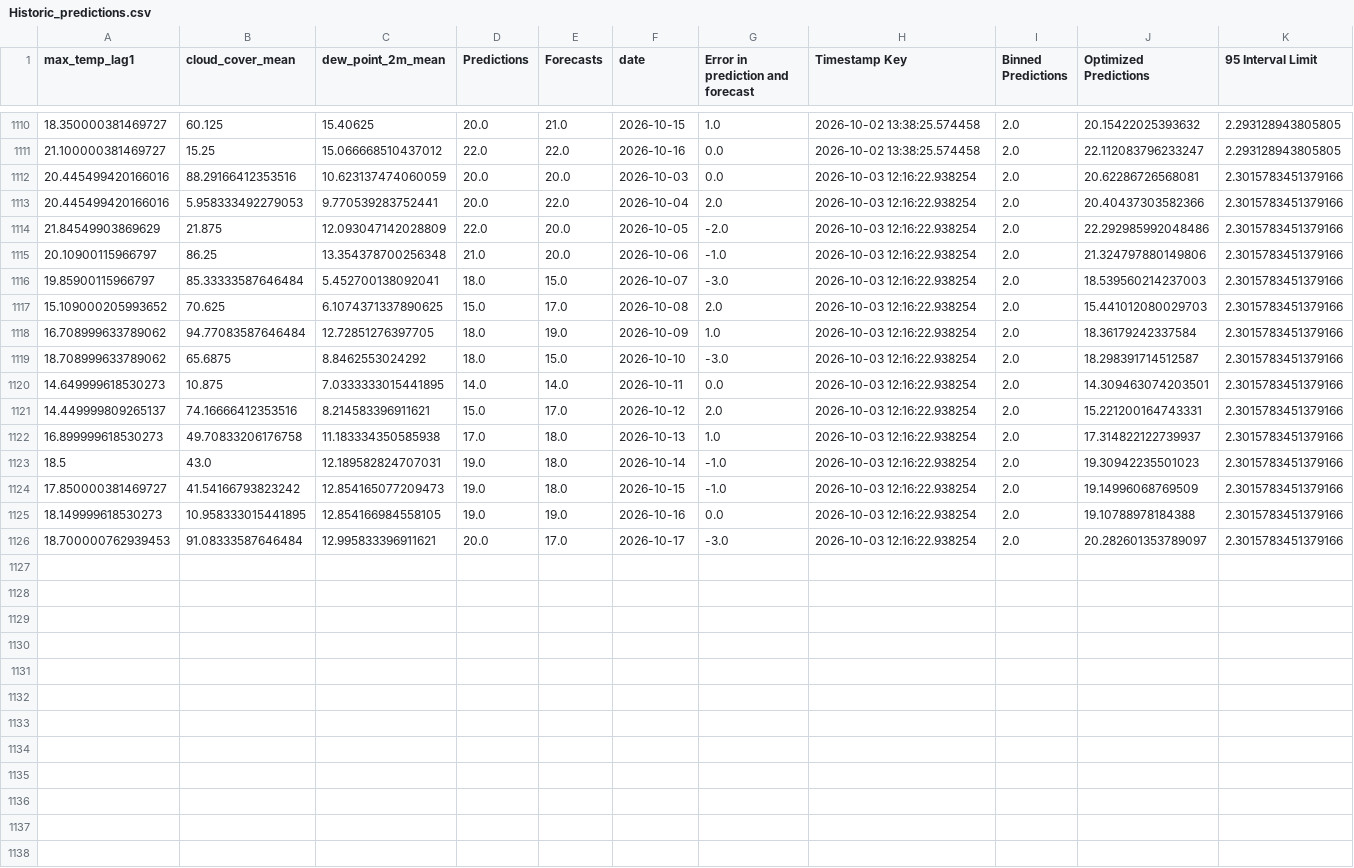
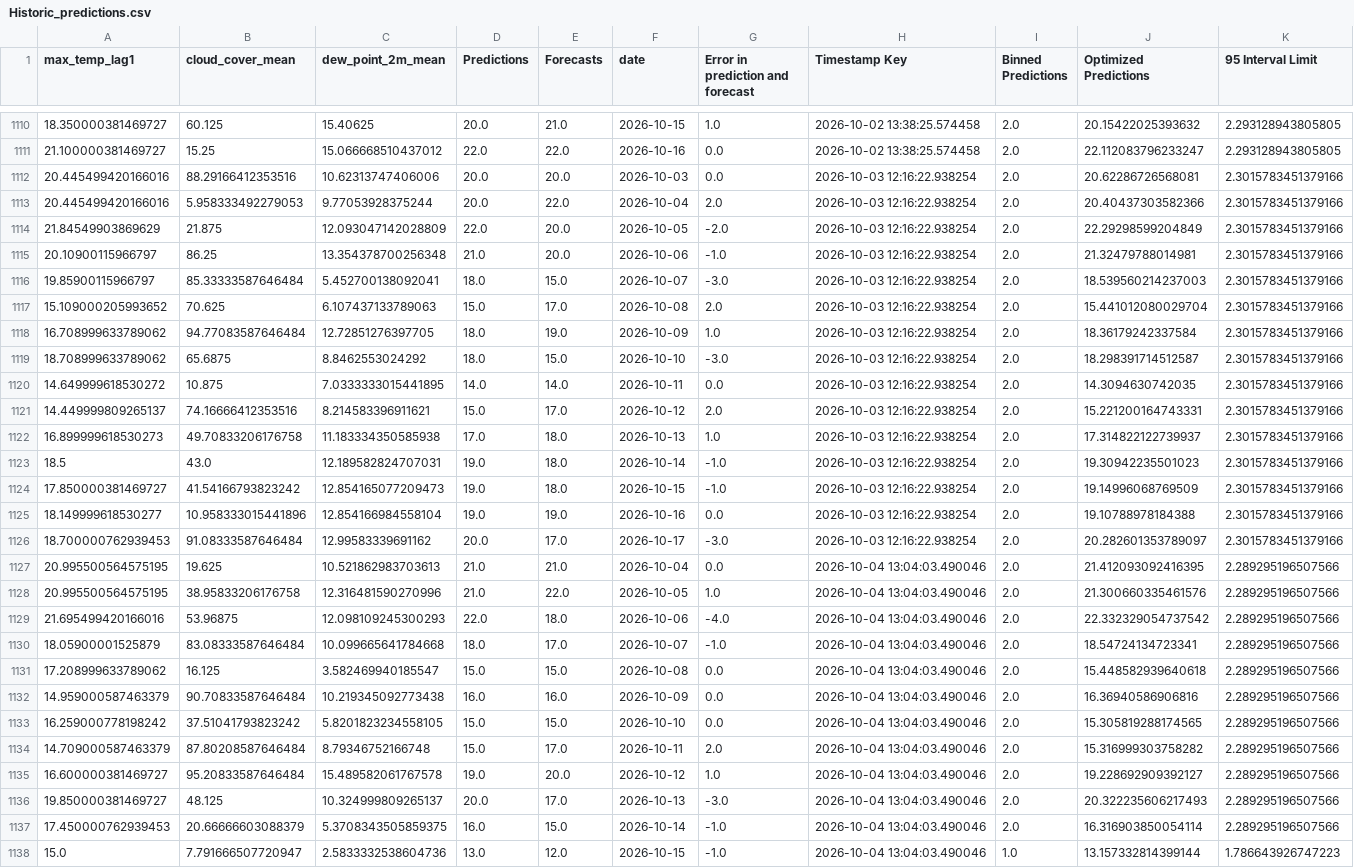
Before and after one commit to nitheshsrb/Fundamentals, a CSV file: weather_data/data/Historic_predictions.csv, drawn as a sheet; only a part is shown, gaps mark what is left out; the diff covers the shown part only.

```diff
--- a/weather_data/data/Historic_predictions.csv
+++ b/weather_data/data/Historic_predictions.csv
@@ -1111,11 +1111,11 @@ max_temp_lag1,cloud_cover_mean,dew_point_2m_mean,Predictions,Forecasts,date,Erro
 21.100000381469727,15.25,15.066668510437012,22.0,22.0,2026-10-16,0.0,2026-10-02 13:38:25.574458,2.0,22.112083796233247,2.293128943805805
-20.445499420166016,88.29166412353516,10.623137474060059,20.0,20.0,2026-10-03,0.0,2026-10-03 12:16:22.938254,2.0,20.62286726568081,2.3015783451379166
-20.445499420166016,5.958333492279053,9.770539283752441,20.0,22.0,2026-10-04,2.0,2026-10-03 12:16:22.938254,2.0,20.40437303582366,2.3015783451379166
-21.84549903869629,21.875,12.093047142028809,22.0,20.0,2026-10-05,-2.0,2026-10-03 12:16:22.938254,2.0,22.292985992048486,2.3015783451379166
-20.10900115966797,86.25,13.354378700256348,21.0,20.0,2026-10-06,-1.0,2026-10-03 12:16:22.938254,2.0,21.324797880149806,2.3015783451379166
+20.445499420166016,88.29166412353516,10.62313747406006,20.0,20.0,2026-10-03,0.0,2026-10-03 12:16:22.938254,2.0,20.62286726568081,2.3015783451379166
+20.445499420166016,5.958333492279053,9.77053928375244,20.0,22.0,2026-10-04,2.0,2026-10-03 12:16:22.938254,2.0,20.40437303582366,2.3015783451379166
+21.84549903869629,21.875,12.093047142028809,22.0,20.0,2026-10-05,-2.0,2026-10-03 12:16:22.938254,2.0,22.29298599204849,2.3015783451379166
+20.10900115966797,86.25,13.354378700256348,21.0,20.0,2026-10-06,-1.0,2026-10-03 12:16:22.938254,2.0,21.32479788014981,2.3015783451379166
 19.85900115966797,85.33333587646484,5.452700138092041,18.0,15.0,2026-10-07,-3.0,2026-10-03 12:16:22.938254,2.0,18.539560214237003,2.3015783451379166
-15.109000205993652,70.625,6.1074371337890625,15.0,17.0,2026-10-08,2.0,2026-10-03 12:16:22.938254,2.0,15.441012080029703,2.3015783451379166
+15.109000205993652,70.625,6.107437133789063,15.0,17.0,2026-10-08,2.0,2026-10-03 12:16:22.938254,2.0,15.441012080029704,2.3015783451379166
 16.708999633789062,94.77083587646484,12.72851276397705,18.0,19.0,2026-10-09,1.0,2026-10-03 12:16:22.938254,2.0,18.36179242337584,2.3015783451379166
 18.708999633789062,65.6875,8.8462553024292,18.0,15.0,2026-10-10,-3.0,2026-10-03 12:16:22.938254,2.0,18.298391714512587,2.3015783451379166
-14.649999618530273,10.875,7.0333333015441895,14.0,14.0,2026-10-11,0.0,2026-10-03 12:16:22.938254,2.0,14.309463074203501,2.3015783451379166
+14.649999618530272,10.875,7.0333333015441895,14.0,14.0,2026-10-11,0.0,2026-10-03 12:16:22.938254,2.0,14.3094630742035,2.3015783451379166
 14.449999809265137,74.16666412353516,8.214583396911621,15.0,17.0,2026-10-12,2.0,2026-10-03 12:16:22.938254,2.0,15.221200164743331,2.3015783451379166
@@ -1124,3 +1124,15 @@ max_temp_lag1,cloud_cover_mean,dew_point_2m_mean,Predictions,Forecasts,date,Erro
 17.850000381469727,41.54166793823242,12.854165077209473,19.0,18.0,2026-10-15,-1.0,2026-10-03 12:16:22.938254,2.0,19.14996068769509,2.3015783451379166
-18.149999618530273,10.958333015441895,12.854166984558105,19.0,19.0,2026-10-16,0.0,2026-10-03 12:16:22.938254,2.0,19.10788978184388,2.3015783451379166
-18.700000762939453,91.08333587646484,12.995833396911621,20.0,17.0,2026-10-17,-3.0,2026-10-03 12:16:22.938254,2.0,20.282601353789097,2.3015783451379166
+18.149999618530277,10.958333015441896,12.854166984558104,19.0,19.0,2026-10-16,0.0,2026-10-03 12:16:22.938254,2.0,19.10788978184388,2.3015783451379166
+18.700000762939453,91.08333587646484,12.99583339691162,20.0,17.0,2026-10-17,-3.0,2026-10-03 12:16:22.938254,2.0,20.282601353789097,2.3015783451379166
+20.995500564575195,19.625,10.521862983703613,21.0,21.0,2026-10-04,0.0,2026-10-04 13:04:03.490046,2.0,21.412093092416395,2.289295196507566
+20.995500564575195,38.95833206176758,12.316481590270996,21.0,22.0,2026-10-05,1.0,2026-10-04 13:04:03.490046,2.0,21.300660335461576,2.289295196507566
+21.695499420166016,53.96875,12.098109245300293,22.0,18.0,2026-10-06,-4.0,2026-10-04 13:04:03.490046,2.0,22.332329054737542,2.289295196507566
+18.05900001525879,83.08333587646484,10.099665641784668,18.0,17.0,2026-10-07,-1.0,2026-10-04 13:04:03.490046,2.0,18.54724134723341,2.289295196507566
+17.208999633789062,16.125,3.582469940185547,15.0,15.0,2026-10-08,0.0,2026-10-04 13:04:03.490046,2.0,15.448582939640618,2.289295196507566
+14.959000587463379,90.70833587646484,10.219345092773438,16.0,16.0,2026-10-09,0.0,2026-10-04 13:04:03.490046,2.0,16.36940586906816,2.289295196507566
+16.259000778198242,37.51041793823242,5.8201823234558105,15.0,15.0,2026-10-10,0.0,2026-10-04 13:04:03.490046,2.0,15.305819288174565,2.289295196507566
+14.709000587463379,87.80208587646484,8.79346752166748,15.0,17.0,2026-10-11,2.0,2026-10-04 13:04:03.490046,2.0,15.316999303758282,2.289295196507566
+16.600000381469727,95.20833587646484,15.489582061767578,19.0,20.0,2026-10-12,1.0,2026-10-04 13:04:03.490046,2.0,19.228692909392127,2.289295196507566
+19.850000381469727,48.125,10.324999809265137,20.0,17.0,2026-10-13,-3.0,2026-10-04 13:04:03.490046,2.0,20.322235606217493,2.289295196507566
+17.450000762939453,20.66666603088379,5.3708343505859375,16.0,15.0,2026-10-14,-1.0,2026-10-04 13:04:03.490046,2.0,16.316903850054114,2.289295196507566
+15.0,7.791666507720947,2.5833332538604736,13.0,12.0,2026-10-15,-1.0,2026-10-04 13:04:03.490046,1.0,13.157332814399144,1.786643926747223
```
Also changed, not shown: 3 added rows and 1 edited cell elsewhere in this file, weather_data/data/Delta_load.csv, weather_data/data/Feature_engineered_data.csv, 3 other files.
